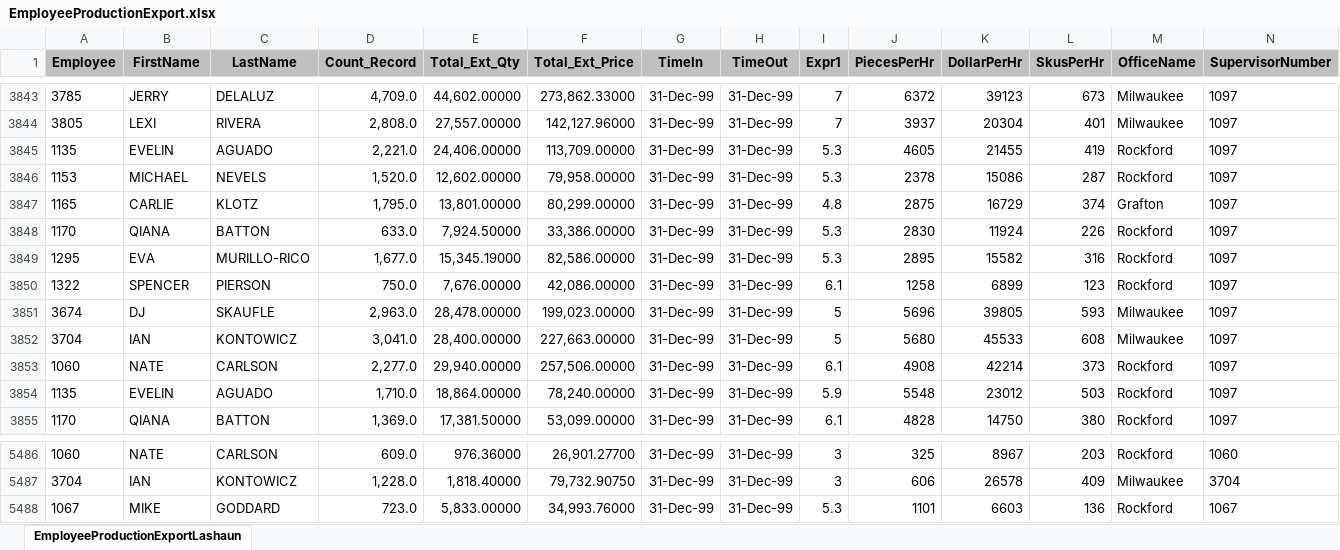
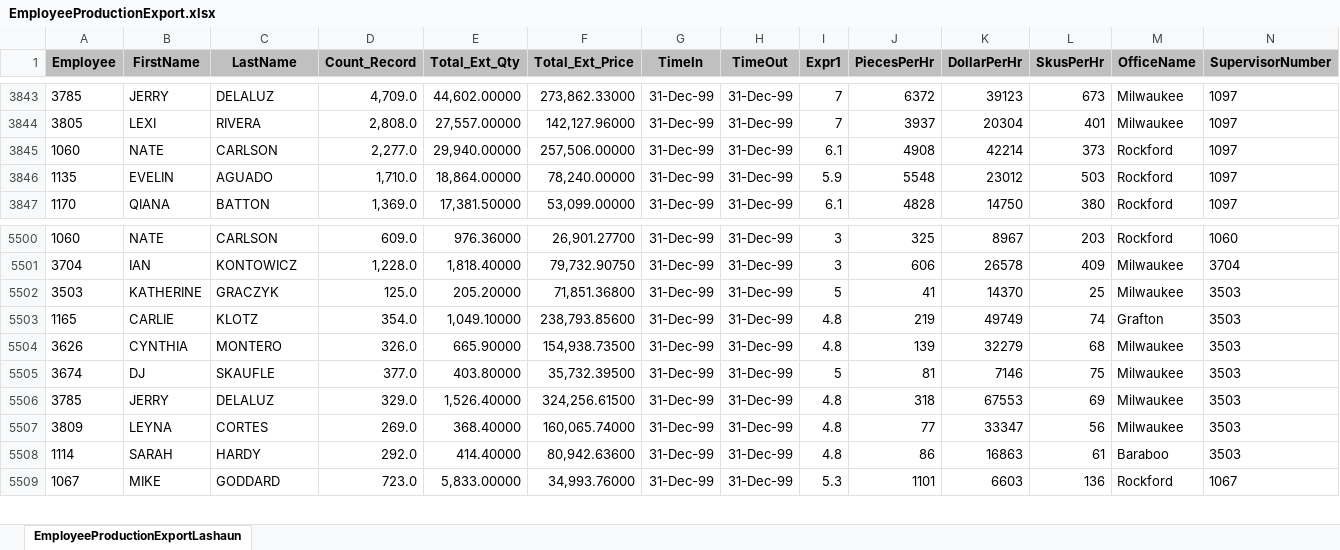
Before and after one commit to ChessBadger/ProductionWebsite, an Excel workbook: EmployeeProductionExport.xlsx, sheet EmployeeProductionExportLashaun, drawn as a sheet; only a part is shown, gaps mark what is left out; values as stored, in another font and other column widths than the file's, no borders; removed rows and columns are numbered as before the commit, all else as after; rows hold the shown columns only; the diff covers the shown part only; the diff names each change by its address in the sheet, - before the commit and + after, or states it on an @@ line.

```diff
--- a/EmployeeProductionExport.xlsx (sheet EmployeeProductionExportLashaun)
+++ b/EmployeeProductionExport.xlsx (sheet EmployeeProductionExportLashaun)
-row 3845: 1135 | EVELIN | AGUADO | 2,221.0 | 24,406.00000 | 113,709.00000 | 31-Dec-99 | 31-Dec-99 | 5.3 | 4605 | 21455 | 419 | Rockford | 1097
-row 3846: 1153 | MICHAEL | NEVELS | 1,520.0 | 12,602.00000 | 79,958.00000 | 31-Dec-99 | 31-Dec-99 | 5.3 | 2378 | 15086 | 287 | Rockford | 1097
-row 3847: 1165 | CARLIE | KLOTZ | 1,795.0 | 13,801.00000 | 80,299.00000 | 31-Dec-99 | 31-Dec-99 | 4.8 | 2875 | 16729 | 374 | Grafton | 1097
-row 3848: 1170 | QIANA | BATTON | 633.0 | 7,924.50000 | 33,386.00000 | 31-Dec-99 | 31-Dec-99 | 5.3 | 2830 | 11924 | 226 | Rockford | 1097
-row 3849: 1295 | EVA | MURILLO-RICO | 1,677.0 | 15,345.19000 | 82,586.00000 | 31-Dec-99 | 31-Dec-99 | 5.3 | 2895 | 15582 | 316 | Rockford | 1097
-row 3850: 1322 | SPENCER | PIERSON | 750.0 | 7,676.00000 | 42,086.00000 | 31-Dec-99 | 31-Dec-99 | 6.1 | 1258 | 6899 | 123 | Rockford | 1097
-row 3851: 3674 | DJ | SKAUFLE | 2,963.0 | 28,478.00000 | 199,023.00000 | 31-Dec-99 | 31-Dec-99 | 5 | 5696 | 39805 | 593 | Milwaukee | 1097
-row 3852: 3704 | IAN | KONTOWICZ | 3,041.0 | 28,400.00000 | 227,663.00000 | 31-Dec-99 | 31-Dec-99 | 5 | 5680 | 45533 | 608 | Milwaukee | 1097
+row 5502: 3503 | KATHERINE | GRACZYK | 125.0 | 205.20000 | 71,851.36800 | 31-Dec-99 | 31-Dec-99 | 5 | 41 | 14370 | 25 | Milwaukee | 3503
+row 5503: 1165 | CARLIE | KLOTZ | 354.0 | 1,049.10000 | 238,793.85600 | 31-Dec-99 | 31-Dec-99 | 4.8 | 219 | 49749 | 74 | Grafton | 3503
+row 5504: 3626 | CYNTHIA | MONTERO | 326.0 | 665.90000 | 154,938.73500 | 31-Dec-99 | 31-Dec-99 | 4.8 | 139 | 32279 | 68 | Milwaukee | 3503
+row 5505: 3674 | DJ | SKAUFLE | 377.0 | 403.80000 | 35,732.39500 | 31-Dec-99 | 31-Dec-99 | 5 | 81 | 7146 | 75 | Milwaukee | 3503
+row 5506: 3785 | JERRY | DELALUZ | 329.0 | 1,526.40000 | 324,256.61500 | 31-Dec-99 | 31-Dec-99 | 4.8 | 318 | 67553 | 69 | Milwaukee | 3503
+row 5507: 3809 | LEYNA | CORTES | 269.0 | 368.40000 | 160,065.74000 | 31-Dec-99 | 31-Dec-99 | 4.8 | 77 | 33347 | 56 | Milwaukee | 3503
+row 5508: 1114 | SARAH | HARDY | 292.0 | 414.40000 | 80,942.63600 | 31-Dec-99 | 31-Dec-99 | 4.8 | 86 | 16863 | 61 | Baraboo | 3503
```
Also changed, not shown: 49 added rows elsewhere in this sheet, 1 other file.
